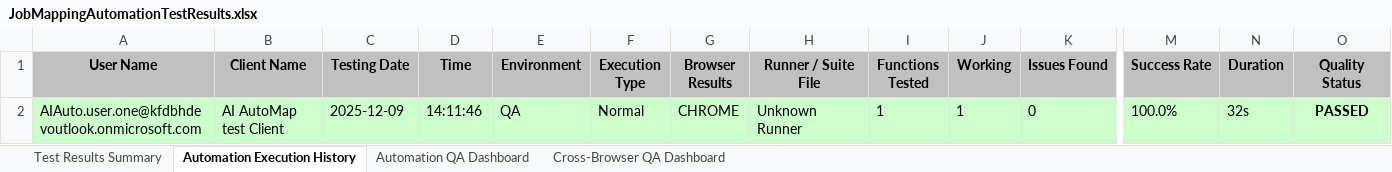
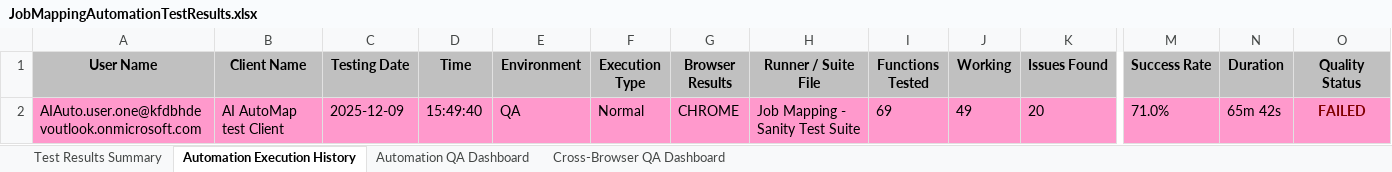
Before and after one commit to Naveen-moback-kf/JAM-e2e-automation, an Excel workbook: e2e-automation/ExcelReports/JobMappingAutomationTestResults.xlsx, sheet Automation Execution History, drawn as a sheet; only a part is shown, gaps mark what is left out; values as stored, in another font and other column widths than the file's, no borders; the diff covers the shown part only; the diff names each change by its address in the sheet, - before the commit and + after, or states it on an @@ line.

```diff
--- a/e2e-automation/ExcelReports/JobMappingAutomationTestResults.xlsx (sheet Automation Execution History)
+++ b/e2e-automation/ExcelReports/JobMappingAutomationTestResults.xlsx (sheet Automation Execution History)
-A2:O2 fill: #CCFFCC
+A2:O2 fill: #FF99CC
-D2 (Time): 14:11:46
+D2 (Time): 15:49:40
-H2 (Runner / Suite File): Unknown Runner
+H2 (Runner / Suite File): Job Mapping - Sanity Test Suite
-I2 (Functions Tested): 1
+I2 (Functions Tested): 69
-J2 (Working): 1
+J2 (Working): 49
-K2 (Issues Found): 0
+K2 (Issues Found): 20
-M2 (Success Rate): 100.0%
+M2 (Success Rate): 71.0%
-N2 (Duration): 32s
+N2 (Duration): 65m 42s
-O2 (Quality Status): PASSED
+O2 (Quality Status): FAILED
-O2 text colour: black
+O2 text colour: #800000
```
Also changed, not shown: cell formats elsewhere in this sheet, sheet Test Results Summary, sheet Automation QA Dashboard, sheet Cross-Browser QA Dashboard, 4 other files.
